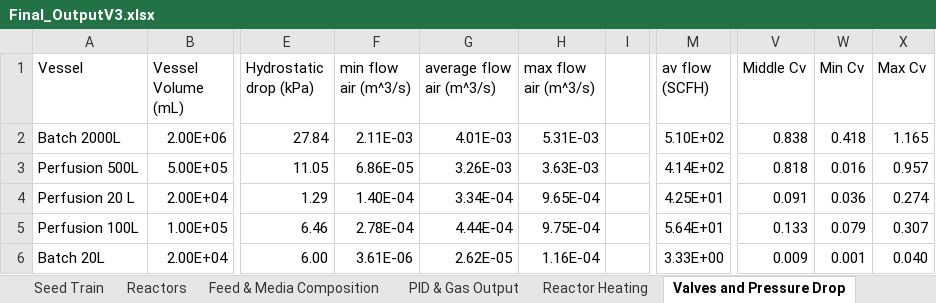
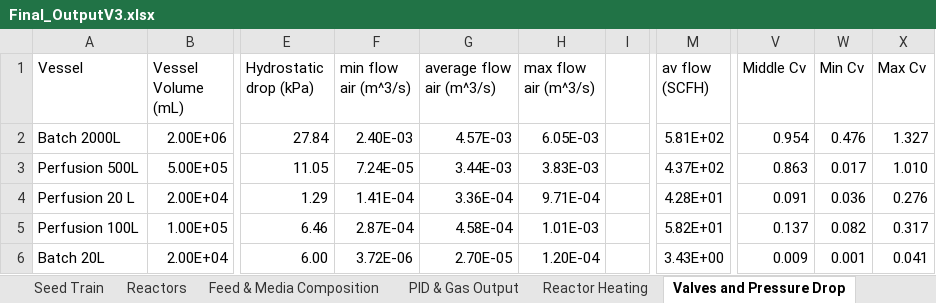
Before and after one commit to MarcThomson/DesignCode, an Excel workbook: K1/FinalCodeV1/Final_OutputV3.xlsx, sheet Valves and Pressure Drop, drawn as a sheet; only a part is shown, gaps mark what is left out; values as stored, in another font and other column widths than the file's, no borders; the diff covers the shown part only; the diff names each change by its address in the sheet, - before the commit and + after, or states it on an @@ line.

Commit message:
updated flow

```diff
--- a/K1/FinalCodeV1/Final_OutputV3.xlsx (sheet Valves and Pressure Drop)
+++ b/K1/FinalCodeV1/Final_OutputV3.xlsx (sheet Valves and Pressure Drop)
-F2 (min flow air (m^3/s)): 2.11E-03
+F2 (min flow air (m^3/s)): 2.40E-03
-G2 (average flow air (m^3/s)): 4.01E-03
+G2 (average flow air (m^3/s)): 4.57E-03
-H2 (max flow air (m^3/s)): 5.31E-03
+H2 (max flow air (m^3/s)): 6.05E-03
-M2 (av flow (SCFH)): 5.10E+02
+M2 (av flow (SCFH)): 5.81E+02
-V2 (Middle Cv): 0.838
+V2 (Middle Cv): 0.954
-W2 (Min Cv): 0.418
+W2 (Min Cv): 0.476
-X2 (Max Cv): 1.165
+X2 (Max Cv): 1.327
-F3 (min flow air (m^3/s)): 6.86E-05
+F3 (min flow air (m^3/s)): 7.24E-05
-G3 (average flow air (m^3/s)): 3.26E-03
+G3 (average flow air (m^3/s)): 3.44E-03
-H3 (max flow air (m^3/s)): 3.63E-03
+H3 (max flow air (m^3/s)): 3.83E-03
-M3 (av flow (SCFH)): 4.14E+02
+M3 (av flow (SCFH)): 4.37E+02
-V3 (Middle Cv): 0.818
+V3 (Middle Cv): 0.863
-W3 (Min Cv): 0.016
+W3 (Min Cv): 0.017
-X3 (Max Cv): 0.957
+X3 (Max Cv): 1.010
-F4 (min flow air (m^3/s)): 1.40E-04
+F4 (min flow air (m^3/s)): 1.41E-04
-G4 (average flow air (m^3/s)): 3.34E-04
+G4 (average flow air (m^3/s)): 3.36E-04
-H4 (max flow air (m^3/s)): 9.65E-04
+H4 (max flow air (m^3/s)): 9.71E-04
-M4 (av flow (SCFH)): 4.25E+01
+M4 (av flow (SCFH)): 4.28E+01
-X4 (Max Cv): 0.274
+X4 (Max Cv): 0.276
-F5 (min flow air (m^3/s)): 2.78E-04
+F5 (min flow air (m^3/s)): 2.87E-04
-G5 (average flow air (m^3/s)): 4.44E-04
+G5 (average flow air (m^3/s)): 4.58E-04
-H5 (max flow air (m^3/s)): 9.75E-04
+H5 (max flow air (m^3/s)): 1.01E-03
-M5 (av flow (SCFH)): 5.64E+01
+M5 (av flow (SCFH)): 5.82E+01
-V5 (Middle Cv): 0.133
+V5 (Middle Cv): 0.137
-W5 (Min Cv): 0.079
+W5 (Min Cv): 0.082
-X5 (Max Cv): 0.307
+X5 (Max Cv): 0.317
-F6 (min flow air (m^3/s)): 3.61E-06
+F6 (min flow air (m^3/s)): 3.72E-06
-G6 (average flow air (m^3/s)): 2.62E-05
+G6 (average flow air (m^3/s)): 2.70E-05
-H6 (max flow air (m^3/s)): 1.16E-04
+H6 (max flow air (m^3/s)): 1.20E-04
-M6 (av flow (SCFH)): 3.33E+00
+M6 (av flow (SCFH)): 3.43E+00
-X6 (Max Cv): 0.040
+X6 (Max Cv): 0.041
```
Also changed, not shown: 14 edited cells elsewhere in this sheet, sheet PID & Gas Output, 2 other files.
